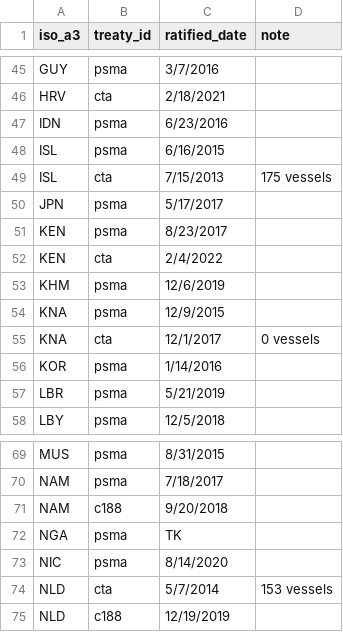
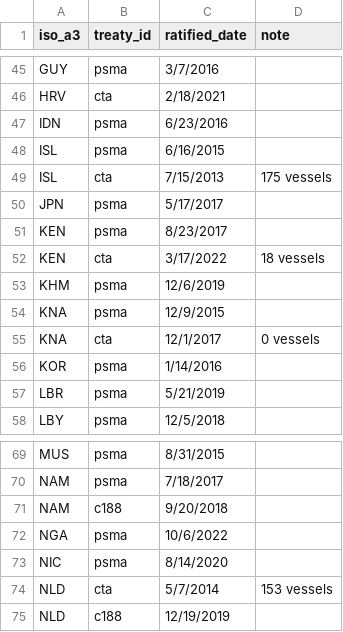
Before and after one commit to pewtrusts/cape-town, a CSV file: docs/data/countries.csv, drawn as a sheet; only a part is shown, gaps mark what is left out.

Commit message:
additional data fix

```diff
--- a/docs/data/countries.csv
+++ b/docs/data/countries.csv
@@ -51,3 +51,3 @@ JPN,psma,5/17/2017,
 KEN,psma,8/23/2017,
-KEN,cta,2/4/2022,
+KEN,cta,3/17/2022,18 vessels
 KHM,psma,12/6/2019,
@@ -71,3 +71,3 @@ NAM,psma,7/18/2017,
 NAM,c188,9/20/2018,
-NGA,psma,TK,
+NGA,psma,10/6/2022,
 NIC,psma,8/14/2020,
```
Also changed, not shown: src/data/countries.csv, 3 other files.
